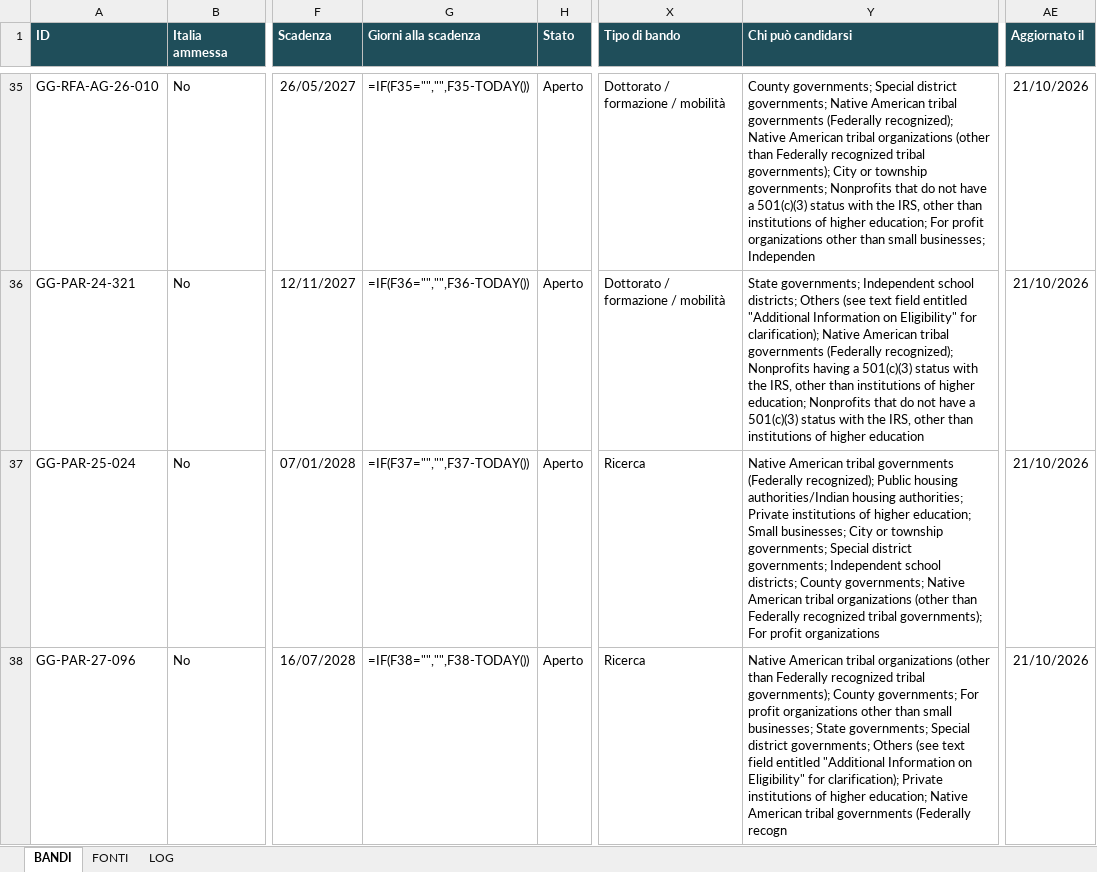
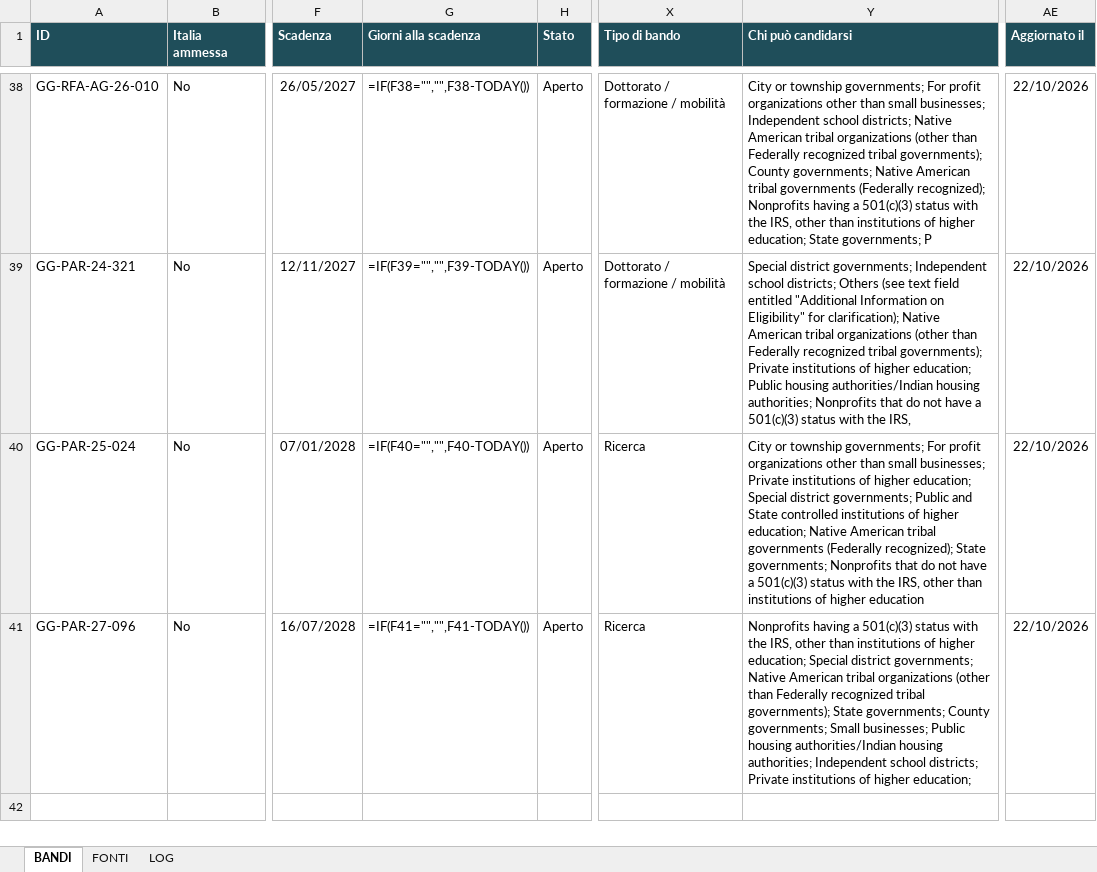
Before and after one commit to Stefanodoro91/GrantFinder, an Excel workbook: report/NeuroGrant_ultimo.xlsx, sheet BANDI, drawn as a sheet; only a part is shown, gaps mark what is left out; values as stored, in another font and other column widths than the file's, no borders; formulas without a stored value are shown as written; conditional formats not drawn; addresses are those after the commit; the diff covers the shown part only; the diff names each change by its address in the sheet, - before the commit and + after, or states it on an @@ line.

```diff
--- a/report/NeuroGrant_ultimo.xlsx (sheet BANDI)
+++ b/report/NeuroGrant_ultimo.xlsx (sheet BANDI)
-G38 (Giorni alla scadenza): =IF(F35="","",F35-TODAY())
+G38 (Giorni alla scadenza): =IF(F38="","",F38-TODAY())
-Y38 (Chi può candidarsi): County governments; Special district governments; Native American tribal governments (Federally recognized); Native American tribal organizations (other than Federally recognized tribal governments); City or township governments; Nonprofits that do not have a 501(c)(3) status with the IRS, other than institutions of higher education; For profit organizations other than small businesses; Independen
+Y38 (Chi può candidarsi): City or township governments; For profit organizations other than small businesses; Independent school districts; Native American tribal organizations (other than Federally recognized tribal governments); County governments; Native American tribal governments (Federally recognized); Nonprofits having a 501(c)(3) status with the IRS, other than institutions of higher education; State governments; P
-AE38:AE41 (Aggiornato il): 21/10/2026
+AE38:AE41 (Aggiornato il): 22/10/2026
-G39 (Giorni alla scadenza): =IF(F36="","",F36-TODAY())
+G39 (Giorni alla scadenza): =IF(F39="","",F39-TODAY())
-Y39 (Chi può candidarsi): State governments; Independent school districts; Others (see text field entitled "Additional Information on Eligibility" for clarification); Native American tribal governments (Federally recognized); Nonprofits having a 501(c)(3) status with the IRS, other than institutions of higher education; Nonprofits that do not have a 501(c)(3) status with the IRS, other than institutions of higher education
+Y39 (Chi può candidarsi): Special district governments; Independent school districts; Others (see text field entitled "Additional Information on Eligibility" for clarification); Native American tribal organizations (other than Federally recognized tribal governments); Private institutions of higher education; Public housing authorities/Indian housing authorities; Nonprofits that do not have a 501(c)(3) status with the IRS,
-G40 (Giorni alla scadenza): =IF(F37="","",F37-TODAY())
+G40 (Giorni alla scadenza): =IF(F40="","",F40-TODAY())
-Y40 (Chi può candidarsi): Native American tribal governments (Federally recognized); Public housing authorities/Indian housing authorities; Private institutions of higher education; Small businesses; City or township governments; Special district governments; Independent school districts; County governments; Native American tribal organizations (other than Federally recognized tribal governments); For profit organizations
+Y40 (Chi può candidarsi): City or township governments; For profit organizations other than small businesses; Private institutions of higher education; Special district governments; Public and State controlled institutions of higher education; Native American tribal governments (Federally recognized); State governments; Nonprofits that do not have a 501(c)(3) status with the IRS, other than institutions of higher education
-G41 (Giorni alla scadenza): =IF(F38="","",F38-TODAY())
+G41 (Giorni alla scadenza): =IF(F41="","",F41-TODAY())
-Y41 (Chi può candidarsi): Native American tribal organizations (other than Federally recognized tribal governments); County governments; For profit organizations other than small businesses; State governments; Special district governments; Others (see text field entitled "Additional Information on Eligibility" for clarification); Private institutions of higher education; Native American tribal governments (Federally recogn
+Y41 (Chi può candidarsi): Nonprofits having a 501(c)(3) status with the IRS, other than institutions of higher education; Special district governments; Native American tribal organizations (other than Federally recognized tribal governments); State governments; County governments; Small businesses; Public housing authorities/Indian housing authorities; Independent school districts; Private institutions of higher education;
```
Also changed, not shown: 4 added rows, 1 removed row and 87 edited cells elsewhere in this sheet, sheet FONTI, sheet LOG, 1 other file.
